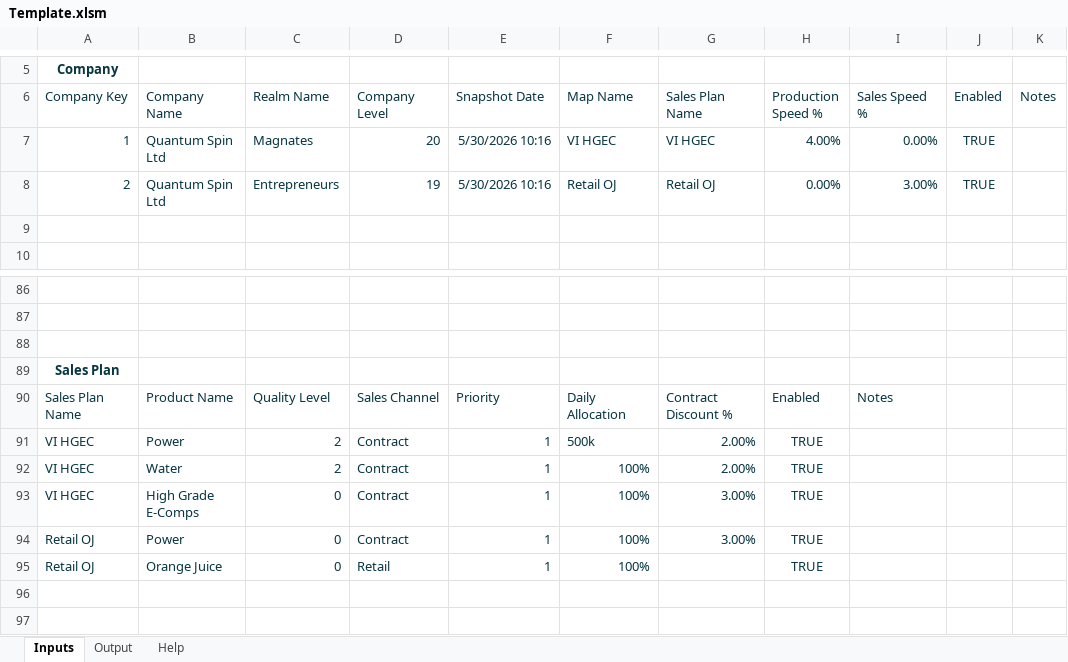
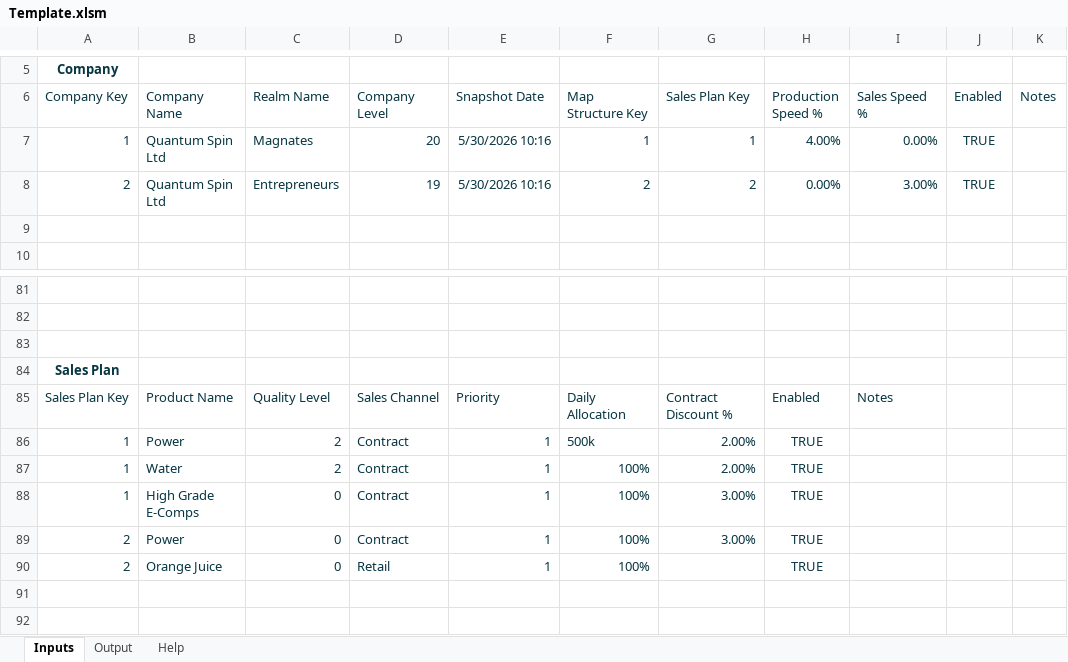
Before and after one commit to dandennison84/simco-planner, an Excel workbook: template/Template.xlsm, sheet Inputs, drawn as a sheet; only a part is shown, gaps mark what is left out; values as stored, in another font and other column widths than the file's, no borders; charts and pictures and table styles not drawn; addresses are those after the commit; the diff covers the shown part only; the diff names each change by its address in the sheet, - before the commit and + after, or states it on an @@ line.

Commit message:
feat: stabilize pipeline, enforce strict contracts, add structured debug control
- Enforced strict schema validation (no silent row drops)
- Fixed production_plan ingestion (fail-fast on missing product_key)
- Corrected sales_plan allocation decoding with XOR rule (units vs fraction)
- Removed snapshot-based identity (migrated to company_key model)
- Enabled full multi-company support across pipeline stages
- Derived production from building_level × baseline_output (removed capacity hack)
- Removed hardcoded channel keys (exchange/retail now schema-driven)
- Centralized debug control via debug.level (engine/debug.py)
- Eliminated raw print() usage; all output now debug-gated
- Added level-based debug output:
  - Level 1: stage summaries
  - Level 2: detailed table row counts and validation samples
- Standardized validation reporting with debug-aware summary

Result:
- Deterministic, schema-driven pipeline
- No hidden data loss or implicit assumptions
- Fully controllable observability

```diff
--- a/template/Template.xlsm (sheet Inputs)
+++ b/template/Template.xlsm (sheet Inputs)
-F6: Map Name
+F6: Map Structure Key
-G6: Sales Plan Name
+G6: Sales Plan Key
-F7 (Map Structure Key): VI HGEC
+F7 (Map Structure Key): 1
-G7 (Sales Plan Key): VI HGEC
+G7 (Sales Plan Key): 1
-F8 (Map Structure Key): Retail OJ
+F8 (Map Structure Key): 2
-G8 (Sales Plan Key): Retail OJ
+G8 (Sales Plan Key): 2
-A85 (Company Key): Sales Plan Name
+A85 (Company Key): Sales Plan Key
-A86:A88 (Company Key): VI HGEC
+A86:A88 (Company Key): 1
-A89:A90 (Company Key): Retail OJ
+A89:A90 (Company Key): 2
```
Also changed, not shown: 5 removed rows and 50 edited cells elsewhere in this sheet, sheet Output, 28 other files.
